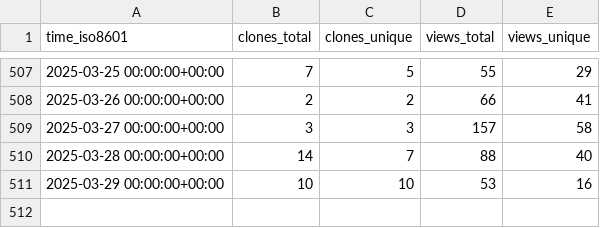
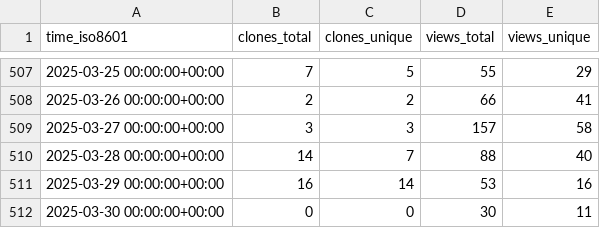
Before and after one commit to nutui-uniapp/nutui-uniapp, a CSV file: nutui-uniapp/nutui-uniapp/ghrs-data/views_clones_aggregate.csv, drawn as a sheet; only a part is shown, gaps mark what is left out.

```diff
--- a/nutui-uniapp/nutui-uniapp/ghrs-data/views_clones_aggregate.csv
+++ b/nutui-uniapp/nutui-uniapp/ghrs-data/views_clones_aggregate.csv
@@ -510,2 +510,3 @@ time_iso8601,clones_total,clones_unique,views_total,views_unique
 2025-03-28 00:00:00+00:00,14,7,88,40
-2025-03-29 00:00:00+00:00,10,10,53,16
+2025-03-29 00:00:00+00:00,16,14,53,16
+2025-03-30 00:00:00+00:00,0,0,30,11
```
Also changed, not shown: 1 other file.
